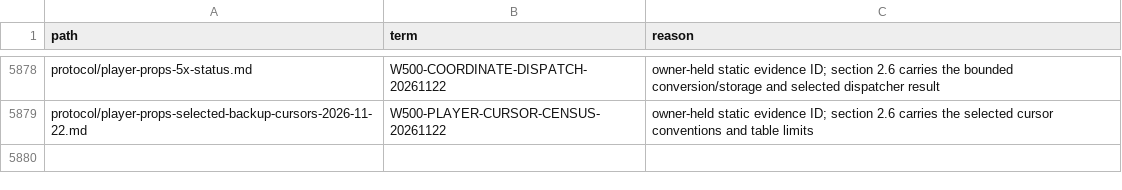
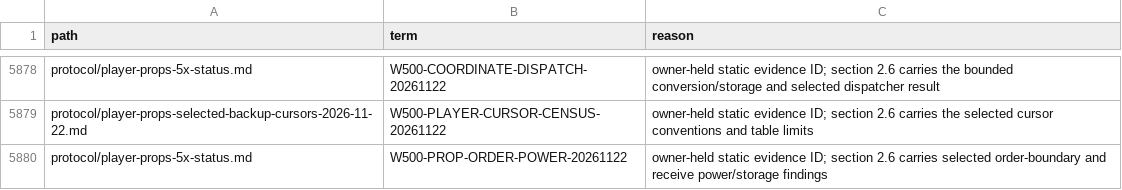
Before and after one commit to squirelworks/Graal_analysis, a TSV file: manual/coverage-explained.tsv, drawn as a sheet; only a part is shown, gaps mark what is left out; the diff names each change by its address in the sheet, - before the commit and + after, or states it on an @@ line.

Commit message:
Qualify selected property ordering and power storage
Separate the examined loop-order boundary from unsupported-ID exits, and bind selected receive-side power adjustments and named new-shared storage without asserting sender or gameplay semantics.

Evidence: retained source, selected assembly, bounded dispatch/vtable data and independent source/data review. No runtime, implementation or full P5/P6 closure.

```diff
--- a/manual/coverage-explained.tsv
+++ b/manual/coverage-explained.tsv
+row 5880: protocol/player-props-5x-status.md | W500-PROP-ORDER-POWER-20261122 | owner-held static evidence ID; section 2.6 carries selected order-boundary and receive power/storage findings
```
Also changed, not shown: docs/evidence-index.tsv, docs/gap-board.tsv, 4 other files.
